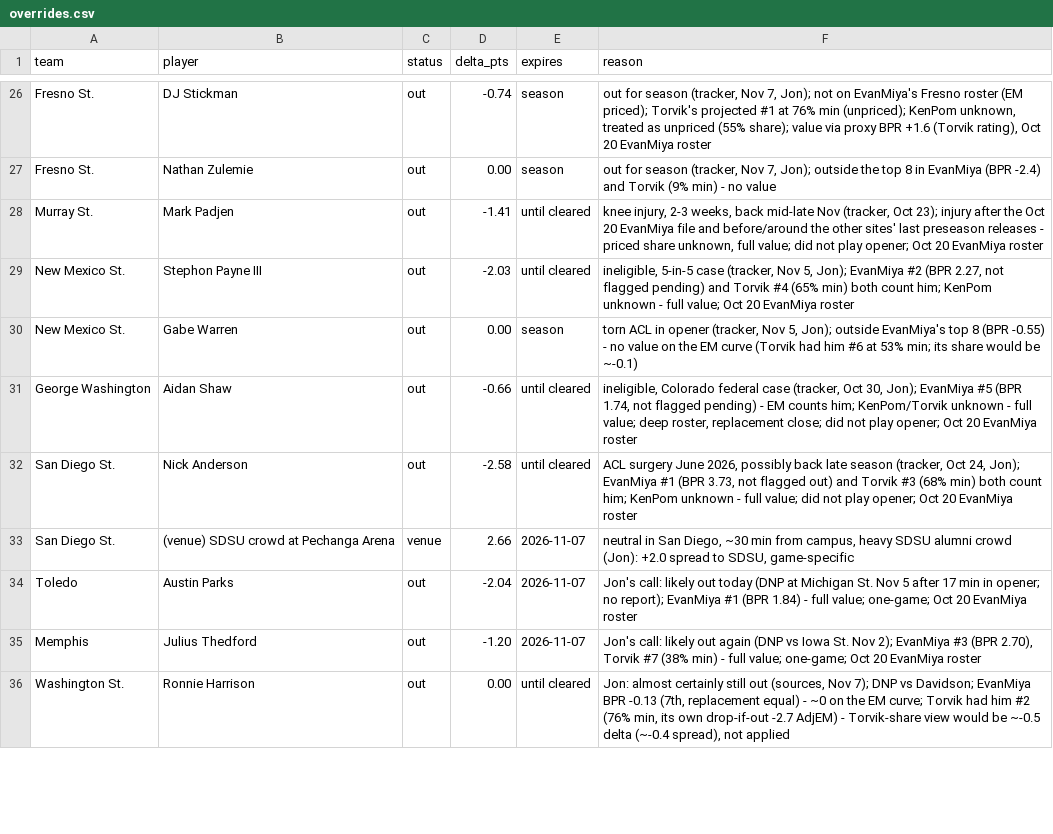
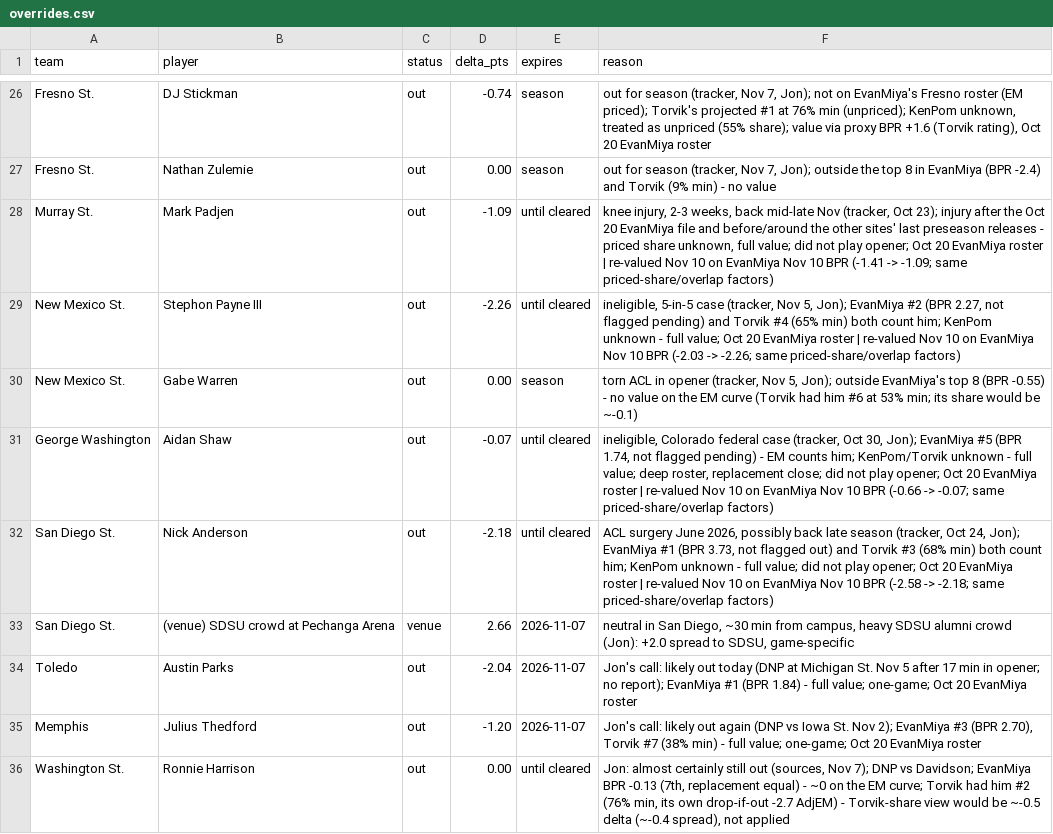
Before and after one commit to jfendler31/DTP-model, a CSV file: data/overrides.csv, drawn as a sheet; only a part is shown, gaps mark what is left out; the diff covers the shown part only.

```diff
--- a/data/overrides.csv
+++ b/data/overrides.csv
@@ -27,7 +27,7 @@ Fresno St.,DJ Stickman,out,-0.74,season,"out for season (tracker, Nov 7, Jon); n
 Fresno St.,Nathan Zulemie,out,0.00,season,"out for season (tracker, Nov 7, Jon); outside the top 8 in EvanMiya (BPR -2.4) and Torvik (9% min) - no value"
-Murray St.,Mark Padjen,out,-1.41,until cleared,"knee injury, 2-3 weeks, back mid-late Nov (tracker, Oct 23); injury after the Oct 20 EvanMiya file and before/around the other sites' last preseason releases - priced share unknown, full value; did not play opener; Oct 20 EvanMiya roster"
-New Mexico St.,Stephon Payne III,out,-2.03,until cleared,"ineligible, 5-in-5 case (tracker, Nov 5, Jon); EvanMiya #2 (BPR 2.27, not flagged pending) and Torvik #4 (65% min) both count him; KenPom unknown - full value; Oct 20 EvanMiya roster"
+Murray St.,Mark Padjen,out,-1.09,until cleared,"knee injury, 2-3 weeks, back mid-late Nov (tracker, Oct 23); injury after the Oct 20 EvanMiya file and before/around the other sites' last preseason releases - priced share unknown, full value; did not play opener; Oct 20 EvanMiya roster | re-valued Nov 10 on EvanMiya Nov 10 BPR (-1.41 -> -1.09; same priced-share/overlap factors)"
+New Mexico St.,Stephon Payne III,out,-2.26,until cleared,"ineligible, 5-in-5 case (tracker, Nov 5, Jon); EvanMiya #2 (BPR 2.27, not flagged pending) and Torvik #4 (65% min) both count him; KenPom unknown - full value; Oct 20 EvanMiya roster | re-valued Nov 10 on EvanMiya Nov 10 BPR (-2.03 -> -2.26; same priced-share/overlap factors)"
 New Mexico St.,Gabe Warren,out,0.00,season,"torn ACL in opener (tracker, Nov 5, Jon); outside EvanMiya's top 8 (BPR -0.55) - no value on the EM curve (Torvik had him #6 at 53% min; its share would be ~-0.1)"
-George Washington,Aidan Shaw,out,-0.66,until cleared,"ineligible, Colorado federal case (tracker, Oct 30, Jon); EvanMiya #5 (BPR 1.74, not flagged pending) - EM counts him; KenPom/Torvik unknown - full value; deep roster, replacement close; did not play opener; Oct 20 EvanMiya roster"
-San Diego St.,Nick Anderson,out,-2.58,until cleared,"ACL surgery June 2026, possibly back late season (tracker, Oct 24, Jon); EvanMiya #1 (BPR 3.73, not flagged out) and Torvik #3 (68% min) both count him; KenPom unknown - full value; did not play opener; Oct 20 EvanMiya roster"
+George Washington,Aidan Shaw,out,-0.07,until cleared,"ineligible, Colorado federal case (tracker, Oct 30, Jon); EvanMiya #5 (BPR 1.74, not flagged pending) - EM counts him; KenPom/Torvik unknown - full value; deep roster, replacement close; did not play opener; Oct 20 EvanMiya roster | re-valued Nov 10 on EvanMiya Nov 10 BPR (-0.66 -> -0.07; same priced-share/overlap factors)"
+San Diego St.,Nick Anderson,out,-2.18,until cleared,"ACL surgery June 2026, possibly back late season (tracker, Oct 24, Jon); EvanMiya #1 (BPR 3.73, not flagged out) and Torvik #3 (68% min) both count him; KenPom unknown - full value; did not play opener; Oct 20 EvanMiya roster | re-valued Nov 10 on EvanMiya Nov 10 BPR (-2.58 -> -2.18; same priced-share/overlap factors)"
 San Diego St.,(venue) SDSU crowd at Pechanga Arena,venue,2.66,2026-11-07,"neutral in San Diego, ~30 min from campus, heavy SDSU alumni crowd (Jon): +2.0 spread to SDSU, game-specific"
```
Also changed, not shown: 26 edited cells elsewhere in this file, 3 other files.
